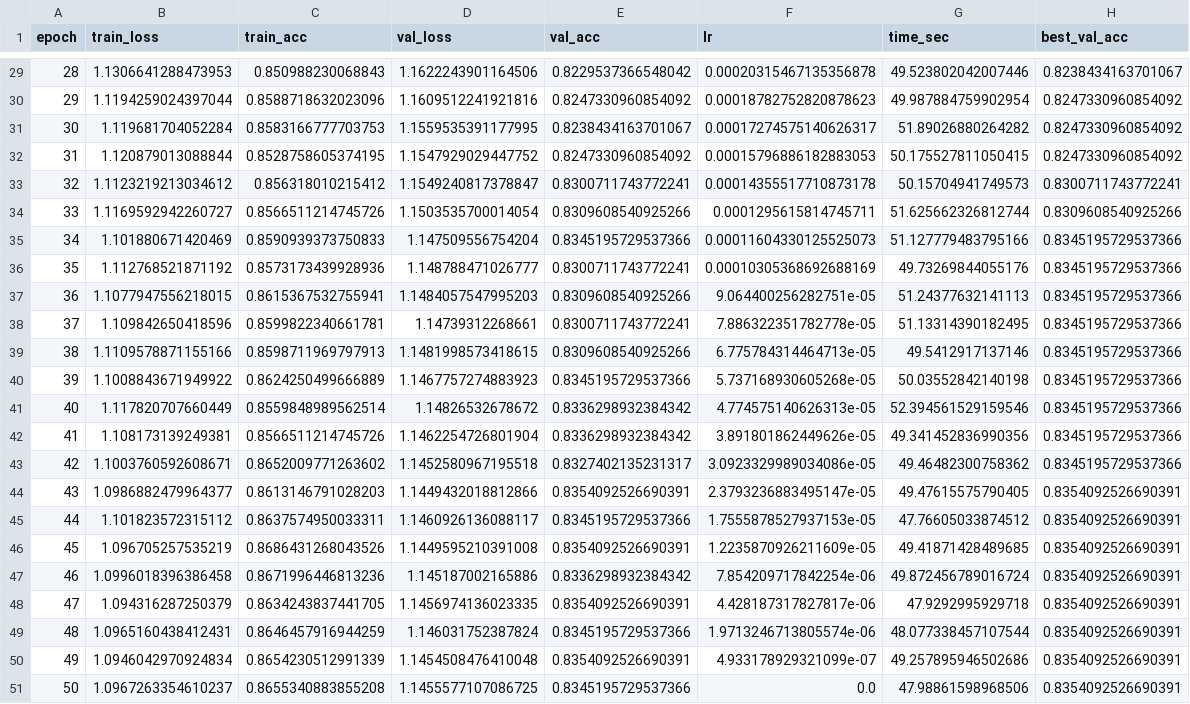
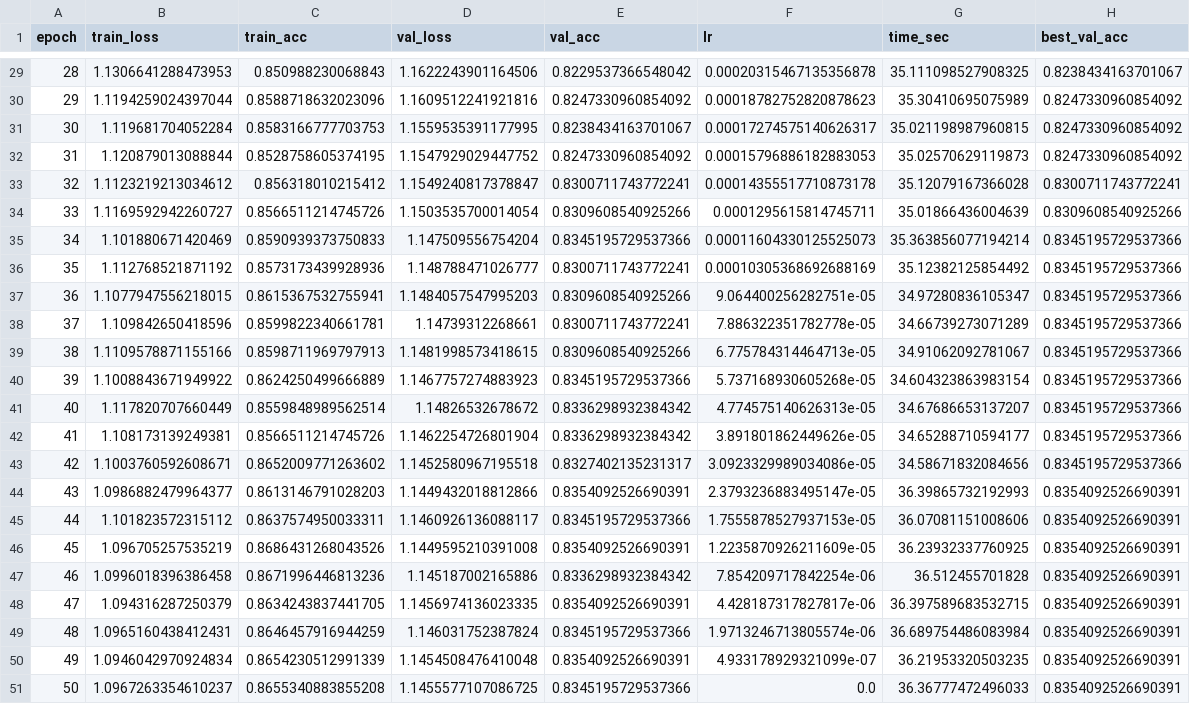
Before and after one commit to noctican/Probation_IS-Lab_Team-16, a CSV file: outputs/results/mobilenetv3large_tv_cosine_history.csv, drawn as a sheet; only a part is shown, gaps mark what is left out; the diff covers the shown part only; the diff names each change by its address in the sheet, - before the commit and + after, or states it on an @@ line.

```diff
--- a/outputs/results/mobilenetv3large_tv_cosine_history.csv
+++ b/outputs/results/mobilenetv3large_tv_cosine_history.csv
-G29 (time_sec): 49.523802042007446
+G29 (time_sec): 35.111098527908325
-G30 (time_sec): 49.987884759902954
+G30 (time_sec): 35.30410695075989
-G31 (time_sec): 51.89026880264282
+G31 (time_sec): 35.021198987960815
-G32 (time_sec): 50.175527811050415
+G32 (time_sec): 35.02570629119873
-G33 (time_sec): 50.15704941749573
+G33 (time_sec): 35.12079167366028
-G34 (time_sec): 51.625662326812744
+G34 (time_sec): 35.01866436004639
-G35 (time_sec): 51.127779483795166
+G35 (time_sec): 35.363856077194214
-G36 (time_sec): 49.73269844055176
+G36 (time_sec): 35.12382125854492
-G37 (time_sec): 51.24377632141113
+G37 (time_sec): 34.97280836105347
-G38 (time_sec): 51.13314390182495
+G38 (time_sec): 34.66739273071289
-G39 (time_sec): 49.5412917137146
+G39 (time_sec): 34.91062092781067
-G40 (time_sec): 50.03552842140198
+G40 (time_sec): 34.604323863983154
-G41 (time_sec): 52.394561529159546
+G41 (time_sec): 34.67686653137207
-G42 (time_sec): 49.341452836990356
+G42 (time_sec): 34.65288710594177
-G43 (time_sec): 49.46482300758362
+G43 (time_sec): 34.58671832084656
-G44 (time_sec): 49.47615575790405
+G44 (time_sec): 36.39865732192993
-G45 (time_sec): 47.76605033874512
+G45 (time_sec): 36.07081151008606
-G46 (time_sec): 49.41871428489685
+G46 (time_sec): 36.23932337760925
-G47 (time_sec): 49.872456789016724
+G47 (time_sec): 36.512455701828
-G48 (time_sec): 47.9292995929718
+G48 (time_sec): 36.397589683532715
-G49 (time_sec): 48.077338457107544
+G49 (time_sec): 36.689754486083984
-G50 (time_sec): 49.257895946502686
+G50 (time_sec): 36.21953320503235
-G51 (time_sec): 47.98861598968506
+G51 (time_sec): 36.36777472496033
```
Also changed, not shown: 27 edited cells elsewhere in this file, outputs/results/mobilenetv3large_tv_aug_history.csv, outputs/results/mobilenetv3large_tv_history.csv, 40 other files.
